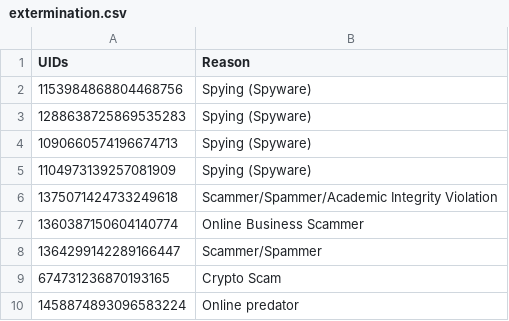
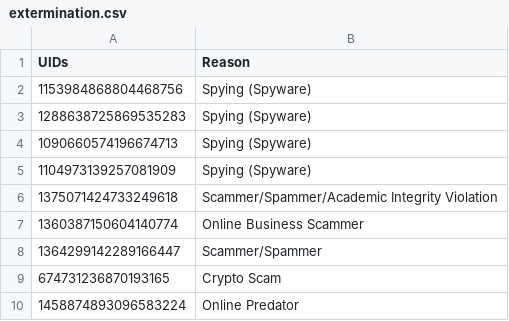
Before and after one commit to AgentXenial/Flagged-Discord-UID, a CSV file: extermination.csv, drawn as a sheet.

Commit message:
Correct capitalization of 'Online Predator'

```diff
--- a/extermination.csv
+++ b/extermination.csv
@@ -9,2 +9,2 @@ UIDs,Reason
 674731236870193165,Crypto Scam
-1458874893096583224,Online predator
+1458874893096583224,Online Predator
```
